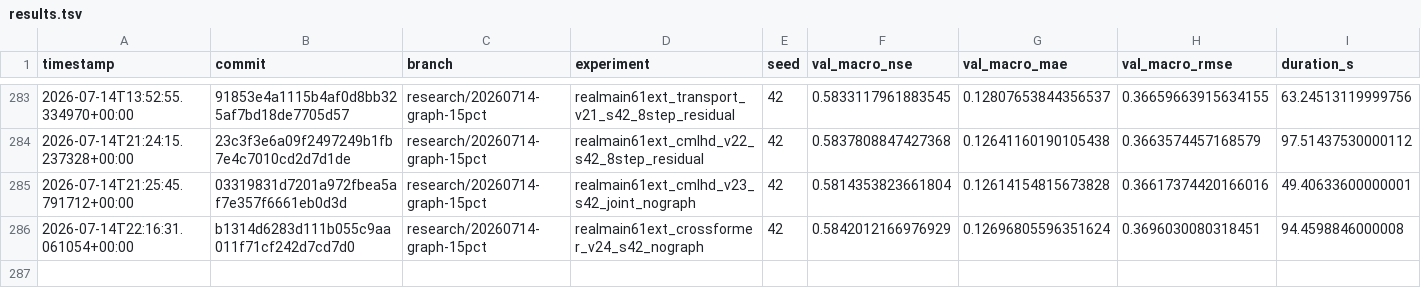
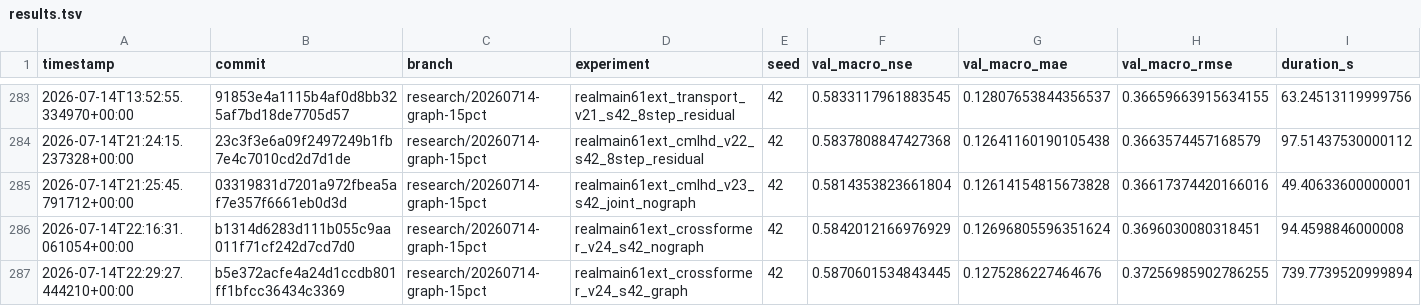
Before and after one commit to jingzhe-dev/RiverLagNet, a TSV file: experiments/results.tsv, drawn as a sheet; only a part is shown, gaps mark what is left out; rows hold the shown columns only; the diff names each change by its address in the sheet, - before the commit and + after, or states it on an @@ line.

Commit message:
exp: compare CrossFormer graph and no-graph models

```diff
--- a/experiments/results.tsv
+++ b/experiments/results.tsv
+row 287: 2026-07-14T22:29:27.444210+00:00 | b5e372acfe4a24d1ccdb801ff1bfcc36434c3369 | research/20260714-graph-15pct | realmain61ext_crossformer_v24_s42_graph | 42 | 0.5870601534843445 | 0.1275286227464676 | 0.37256985902786255 | 739.7739520999894
```
